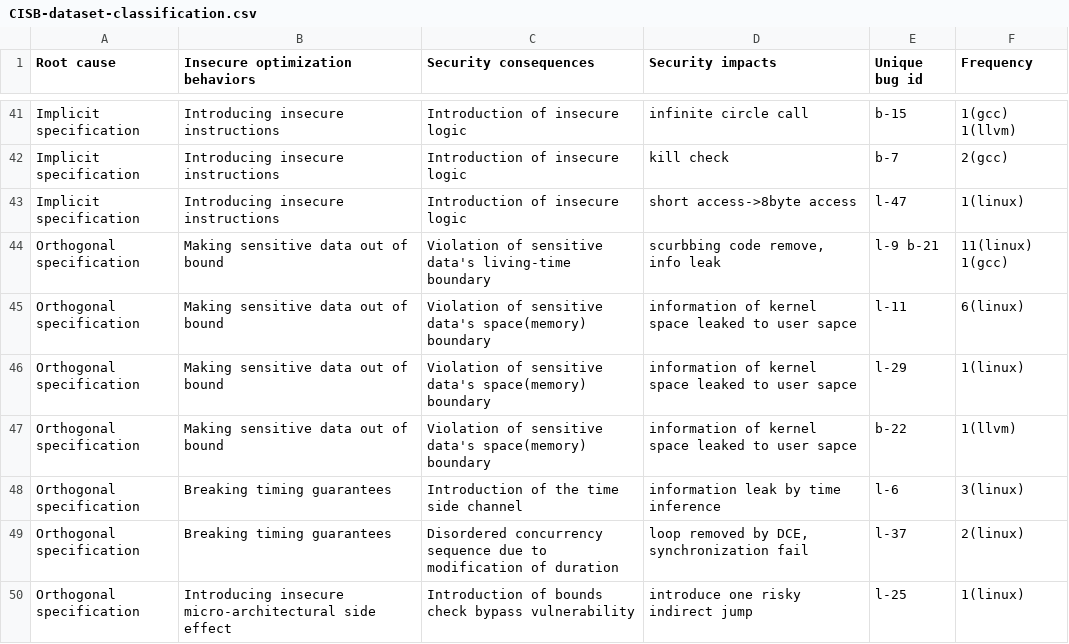
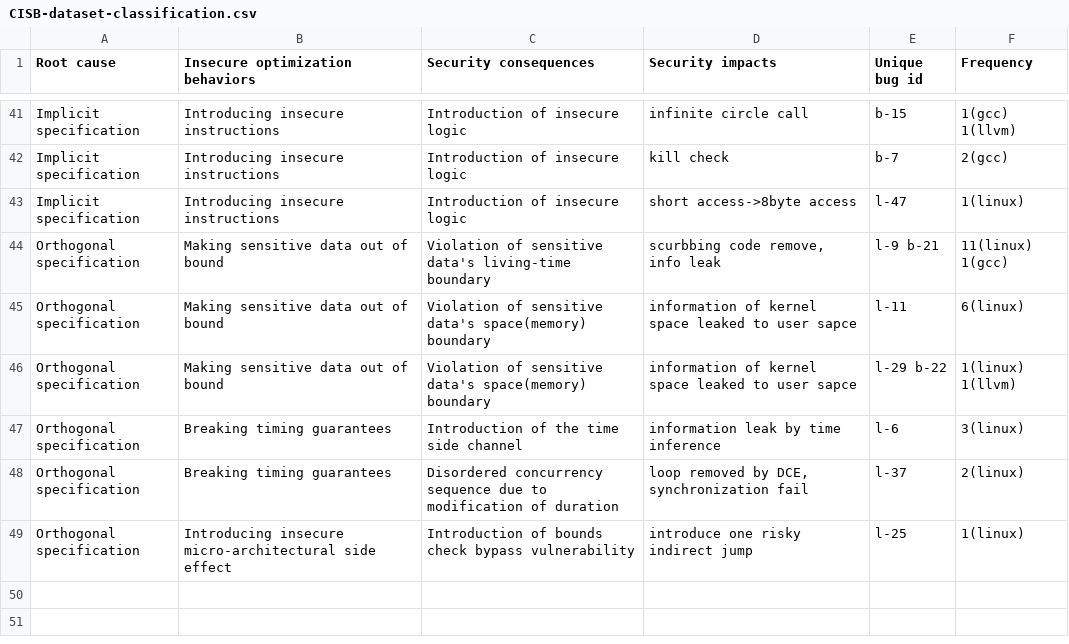
Before and after one commit to linkeLi0421/CISB-dataset, a CSV file: dataset/CISB-dataset-classification.csv, drawn as a sheet; only a part is shown, gaps mark what is left out.

Commit message:
generate table 2,3,6 and fix csv errors

```diff
--- a/dataset/CISB-dataset-classification.csv
+++ b/dataset/CISB-dataset-classification.csv
@@ -45,4 +45,3 @@ Orthogonal specification,Making sensitive data out of bound,Violation of sensiti
 Orthogonal specification,Making sensitive data out of bound,Violation of sensitive data's space(memory) boundary,information of kernel space leaked to user sapce,l-11,6(linux)
-Orthogonal specification,Making sensitive data out of bound,Violation of sensitive data's space(memory) boundary,information of kernel space leaked to user sapce,l-29,1(linux)
-Orthogonal specification,Making sensitive data out of bound,Violation of sensitive data's space(memory) boundary,information of kernel space leaked to user sapce,b-22,1(llvm)
+Orthogonal specification,Making sensitive data out of bound,Violation of sensitive data's space(memory) boundary,information of kernel space leaked to user sapce,l-29 b-22,1(linux) 1(llvm)
 Orthogonal specification,Breaking timing guarantees,Introduction of the time side channel,information leak by time inference,l-6,3(linux)
```
Also changed, not shown: dataset/CISB-dataset-detailed-info.csv, 1 other file.
